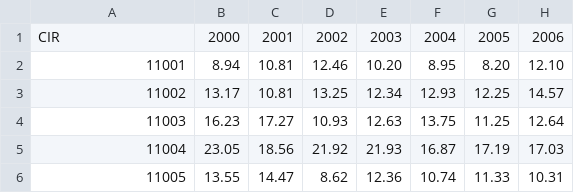
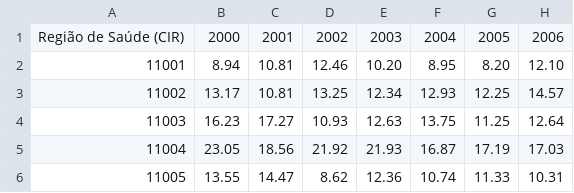
Before and after one commit to lucasrdrgs/Utils, a CSV file: data/RegSaude_TxMortNeonatal.csv, drawn as a sheet; only a part is shown; the diff names each change by its address in the sheet, - before the commit and + after, or states it on an @@ line.

Commit message:
Add files via upload

```diff
--- a/data/RegSaude_TxMortNeonatal.csv
+++ b/data/RegSaude_TxMortNeonatal.csv
-A1: CIR
+A1: Região de Saúde (CIR)
```
